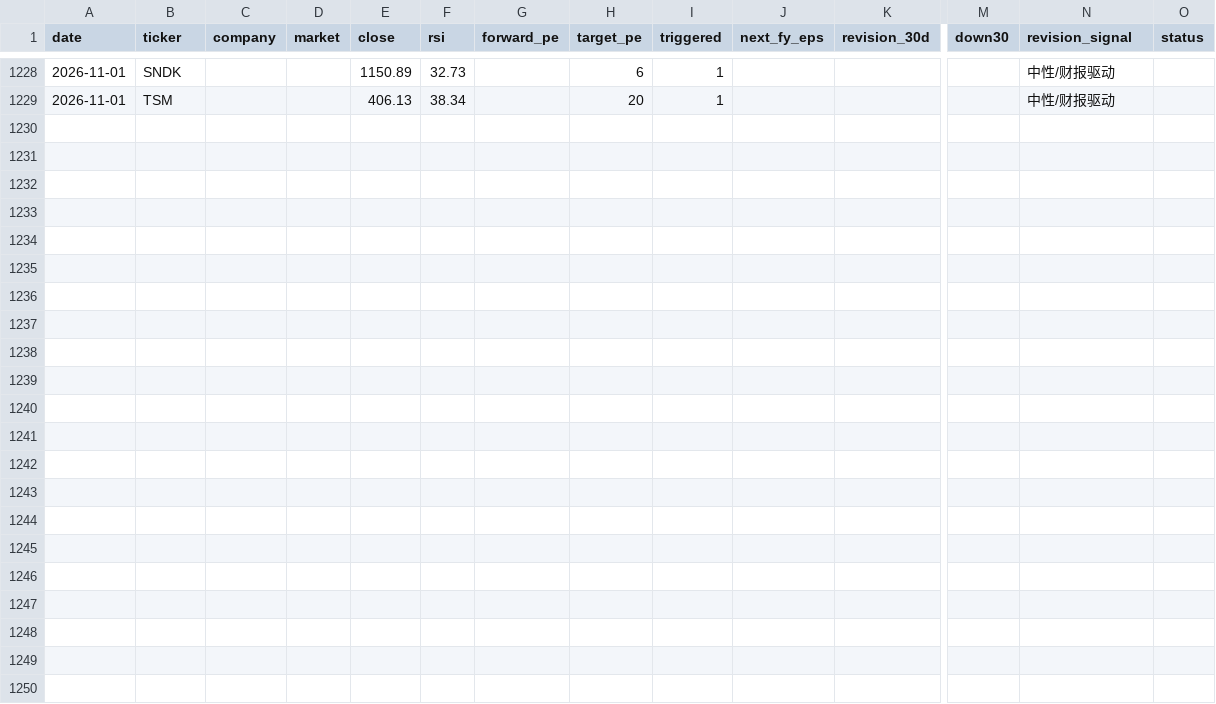
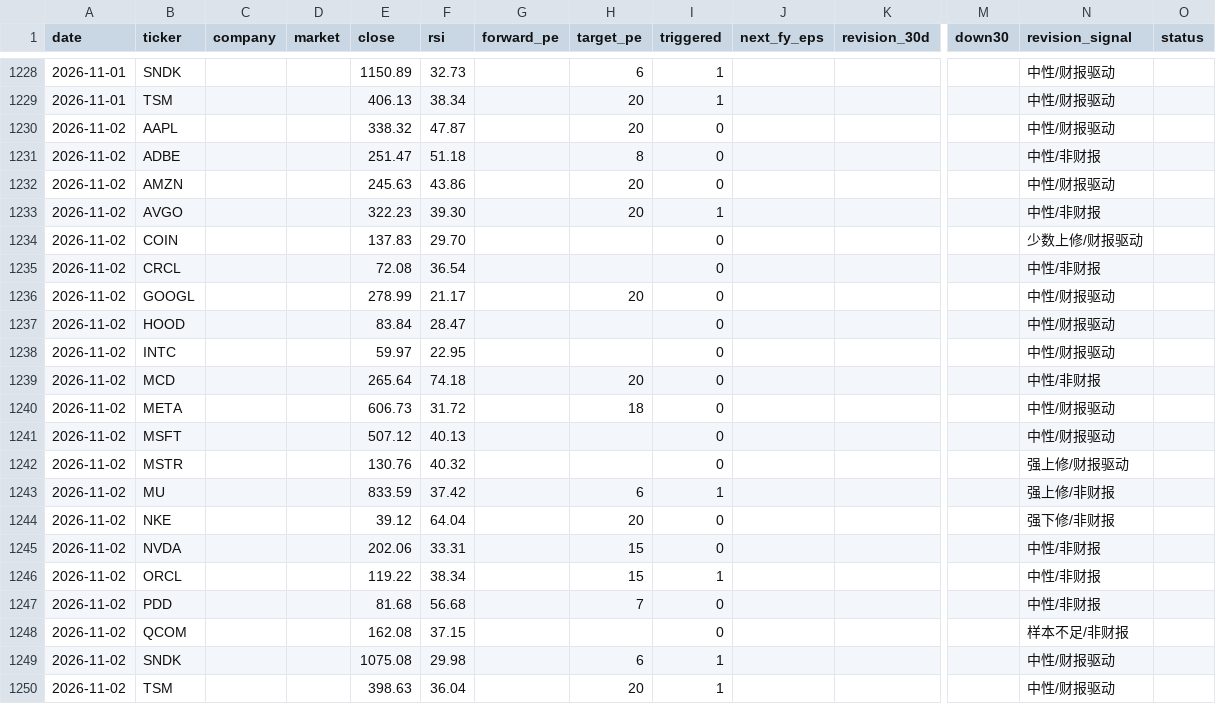
Before and after one commit to cool1990/Invest_Dashboard_V2, a CSV file: data/raw/us/earnings.csv, drawn as a sheet; only a part is shown, gaps mark what is left out; rows hold the shown columns only; the diff names each change by its address in the sheet, - before the commit and + after, or states it on an @@ line.

```diff
--- a/data/raw/us/earnings.csv
+++ b/data/raw/us/earnings.csv
+row 1230: 2026-11-02 | AAPL |  |  | 338.32 | 47.87 |  | 20 | 0 |  |  |  | 中性/财报驱动
+row 1231: 2026-11-02 | ADBE |  |  | 251.47 | 51.18 |  | 8 | 0 |  |  |  | 中性/非财报
+row 1232: 2026-11-02 | AMZN |  |  | 245.63 | 43.86 |  | 20 | 0 |  |  |  | 中性/财报驱动
+row 1233: 2026-11-02 | AVGO |  |  | 322.23 | 39.30 |  | 20 | 1 |  |  |  | 中性/非财报
+row 1234: 2026-11-02 | COIN |  |  | 137.83 | 29.70 |  |  | 0 |  |  |  | 少数上修/财报驱动
+row 1235: 2026-11-02 | CRCL |  |  | 72.08 | 36.54 |  |  | 0 |  |  |  | 中性/非财报
+row 1236: 2026-11-02 | GOOGL |  |  | 278.99 | 21.17 |  | 20 | 0 |  |  |  | 中性/财报驱动
+row 1237: 2026-11-02 | HOOD |  |  | 83.84 | 28.47 |  |  | 0 |  |  |  | 中性/财报驱动
+row 1238: 2026-11-02 | INTC |  |  | 59.97 | 22.95 |  |  | 0 |  |  |  | 中性/财报驱动
+row 1239: 2026-11-02 | MCD |  |  | 265.64 | 74.18 |  | 20 | 0 |  |  |  | 中性/非财报
+row 1240: 2026-11-02 | META |  |  | 606.73 | 31.72 |  | 18 | 0 |  |  |  | 中性/财报驱动
+row 1241: 2026-11-02 | MSFT |  |  | 507.12 | 40.13 |  |  | 0 |  |  |  | 中性/财报驱动
+row 1242: 2026-11-02 | MSTR |  |  | 130.76 | 40.32 |  |  | 0 |  |  |  | 强上修/财报驱动
+row 1243: 2026-11-02 | MU |  |  | 833.59 | 37.42 |  | 6 | 1 |  |  |  | 强上修/非财报
+row 1244: 2026-11-02 | NKE |  |  | 39.12 | 64.04 |  | 20 | 0 |  |  |  | 强下修/非财报
+row 1245: 2026-11-02 | NVDA |  |  | 202.06 | 33.31 |  | 15 | 0 |  |  |  | 中性/非财报
+row 1246: 2026-11-02 | ORCL |  |  | 119.22 | 38.34 |  | 15 | 1 |  |  |  | 中性/非财报
+row 1247: 2026-11-02 | PDD |  |  | 81.68 | 56.68 |  | 7 | 0 |  |  |  | 中性/非财报
+row 1248: 2026-11-02 | QCOM |  |  | 162.08 | 37.15 |  |  | 0 |  |  |  | 样本不足/非财报
+row 1249: 2026-11-02 | SNDK |  |  | 1075.08 | 29.98 |  | 6 | 1 |  |  |  | 中性/财报驱动
+row 1250: 2026-11-02 | TSM |  |  | 398.63 | 36.04 |  | 20 | 1 |  |  |  | 中性/财报驱动
```
Also changed, not shown: data/raw/fred/SP500.csv, data/raw/fred/VIXCLS.csv, 4 other files.
